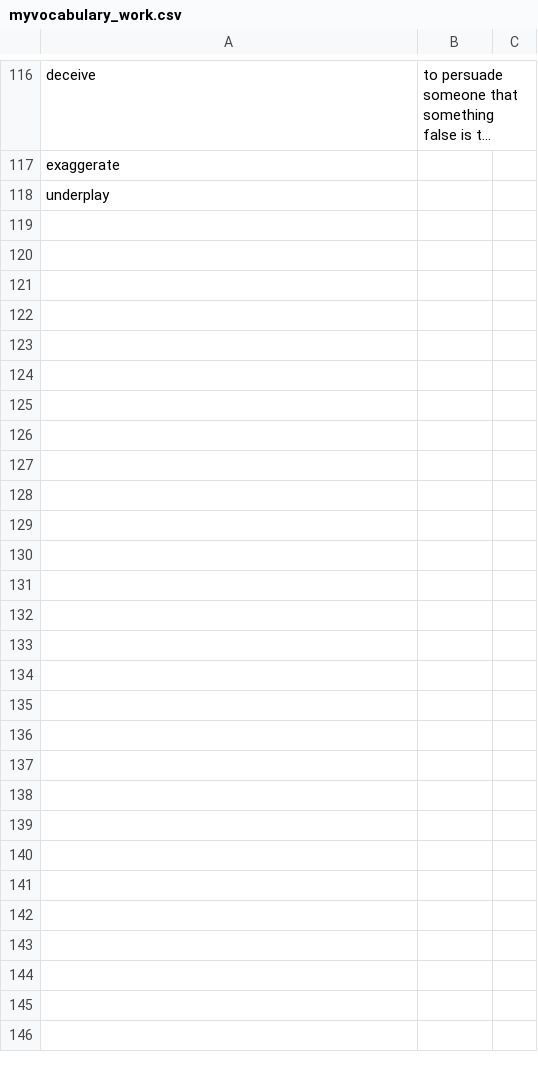
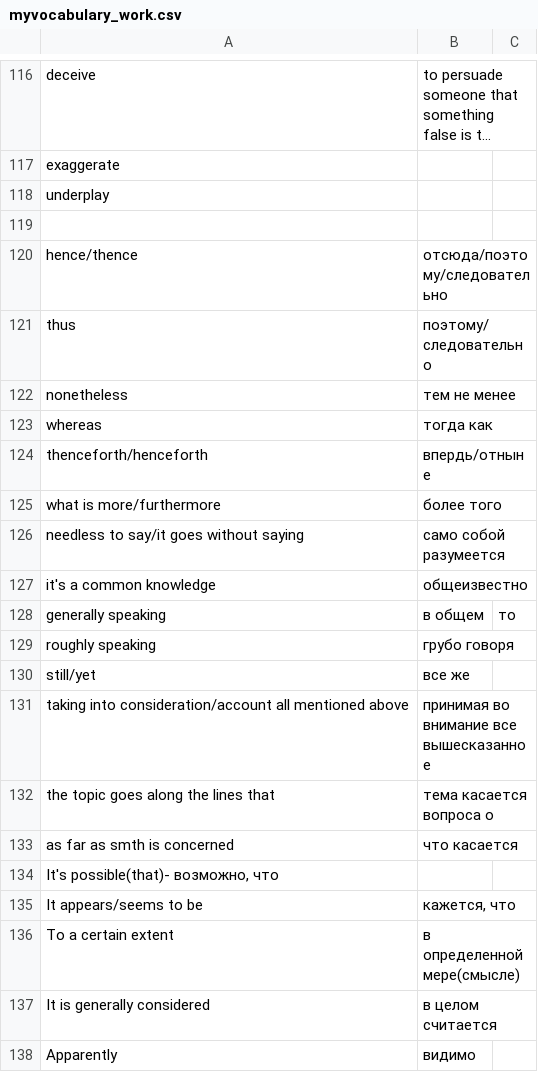
Before and after one commit to ckat/complex, a CSV file: eng/myvocabulary_work.csv, drawn as a sheet; only a part is shown, gaps mark what is left out; long unchanged cells end in …; the diff covers the shown part only; the diff names each change by its address in the sheet, - before the commit and + after, or states it on an @@ line.

Commit message:
Added absent phrasal verbs

```diff
--- a/eng/myvocabulary_work.csv
+++ b/eng/myvocabulary_work.csv
+row 119: (empty)
+row 120: hence/thence | отсюда/поэтому/следовательно
+row 121: thus | поэтому/следовательно
+row 122: nonetheless | тем не менее
+row 123: whereas | тогда как
+row 124: thenceforth/henceforth | впердь/отныне
+row 125: what is more/furthermore | более того
+row 126: needless to say/it goes without saying | само собой разумеется
+row 127: it's a common knowledge | общеизвестно
+row 128: generally speaking | в общем | то
+row 129: roughly speaking | грубо говоря
+row 130: still/yet | все же
+row 131: taking into consideration/account all mentioned above | принимая во внимание все вышесказанное
+row 132: the topic goes along the lines that | тема касается вопроса о
+row 133: as far as smth is concerned | что касается
+row 134: It's possible(that)- возможно, что
+row 135: It appears/seems to be | кажется, что
+row 136: To a certain extent | в определенной мере(смысле)
+row 137: It is generally considered | в целом считается
+row 138: Apparently | видимо
```
Also changed, not shown: 34 added rows elsewhere in this file.
